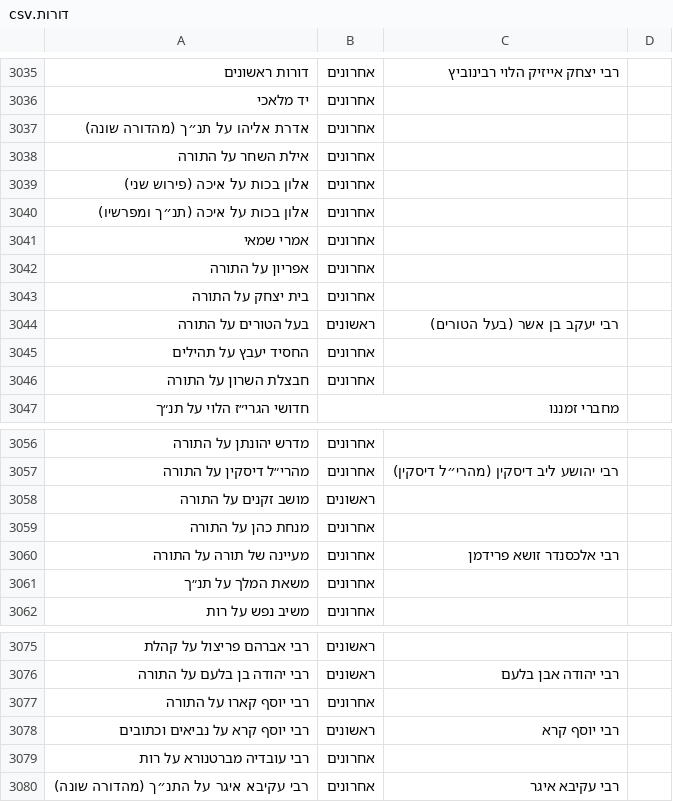
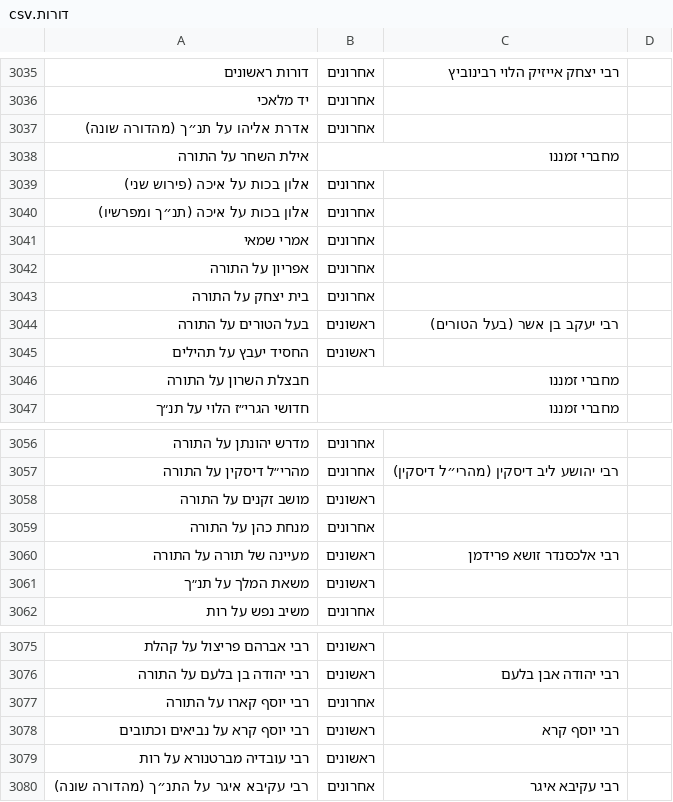
Before and after one commit to YairDaniel11/Otzarya-Unofficial-Books, a CSV file: ספרים/קבצי קישורים וסדר הדורות/דורות.csv, drawn as a sheet; only a part is shown, gaps mark what is left out.

```diff
--- a/ספרים/קבצי קישורים וסדר הדורות/דורות.csv
+++ b/ספרים/קבצי קישורים וסדר הדורות/דורות.csv
@@ -3037,3 +3037,3 @@
 אדרת אליהו על תנ״ך (מהדורה שונה),אחרונים,,
-אילת השחר על התורה,אחרונים,,
+אילת השחר על התורה,מחברי זמננו,,
 אלון בכות על איכה (פירוש שני),אחרונים,,
@@ -3044,4 +3044,4 @@
 בעל הטורים על התורה,ראשונים,רבי יעקב בן אשר (בעל הטורים),
-החסיד יעבץ על תהילים,אחרונים,,
-חבצלת השרון על התורה,אחרונים,,
+החסיד יעבץ על תהילים,ראשונים,,
+חבצלת השרון על התורה,מחברי זמננו,,
 חדושי הגרי״ז הלוי על תנ״ך,מחברי זמננו,,
@@ -3059,4 +3059,4 @@
 מנחת כהן על התורה,אחרונים,,
-מעיינה של תורה על התורה,אחרונים,רבי אלכסנדר זושא פרידמן,
-משאת המלך על תנ״ך,אחרונים,,
+מעיינה של תורה על התורה,ראשונים,רבי אלכסנדר זושא פרידמן,
+משאת המלך על תנ״ך,ראשונים,,
 משיב נפש על רות,אחרונים,,
@@ -3078,3 +3078,3 @@
 רבי יוסף קרא על נביאים וכתובים,ראשונים,רבי יוסף קרא,
-רבי עובדיה מברטנורא על רות,אחרונים,,
+רבי עובדיה מברטנורא על רות,ראשונים,,
 רבי עקיבא איגר על התנ״ך (מהדורה שונה),אחרונים,רבי עקיבא איגר,
```
Also changed, not shown: 10 other files.
